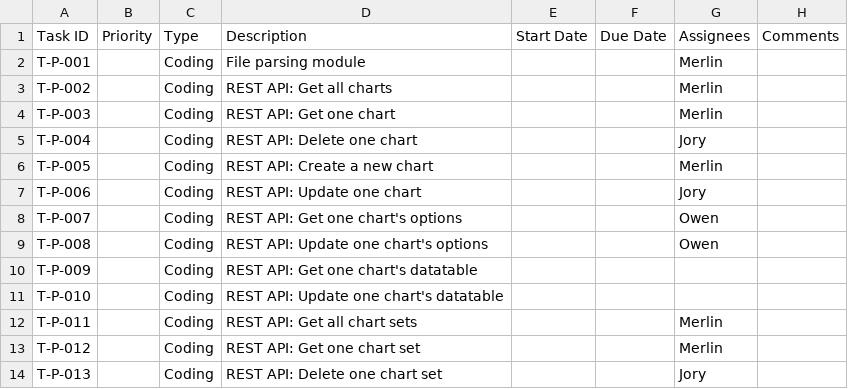
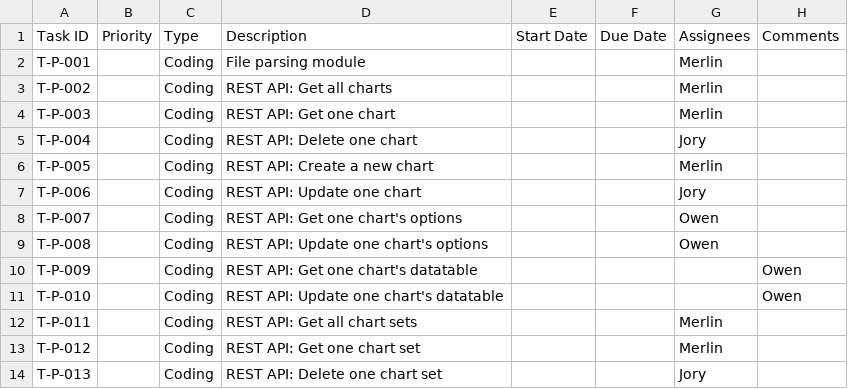
Before and after one commit to CVBDL/EagleEye-Docs, a CSV file: tasks/platform.csv, drawn as a sheet; only a part is shown.

Commit message:
Update platform.csv

```diff
--- a/tasks/platform.csv
+++ b/tasks/platform.csv
@@ -9,4 +9,4 @@ T-P-007,,Coding,REST API: Get one chart's options,,,Owen,
 T-P-008,,Coding,REST API: Update one chart's options,,,Owen,
-T-P-009,,Coding,REST API: Get one chart's datatable,,,,
-T-P-010,,Coding,REST API: Update one chart's datatable,,,,
+T-P-009,,Coding,REST API: Get one chart's datatable,,,,Owen,
+T-P-010,,Coding,REST API: Update one chart's datatable,,,,Owen,
 T-P-011,,Coding,REST API: Get all chart sets,,,Merlin,
```
